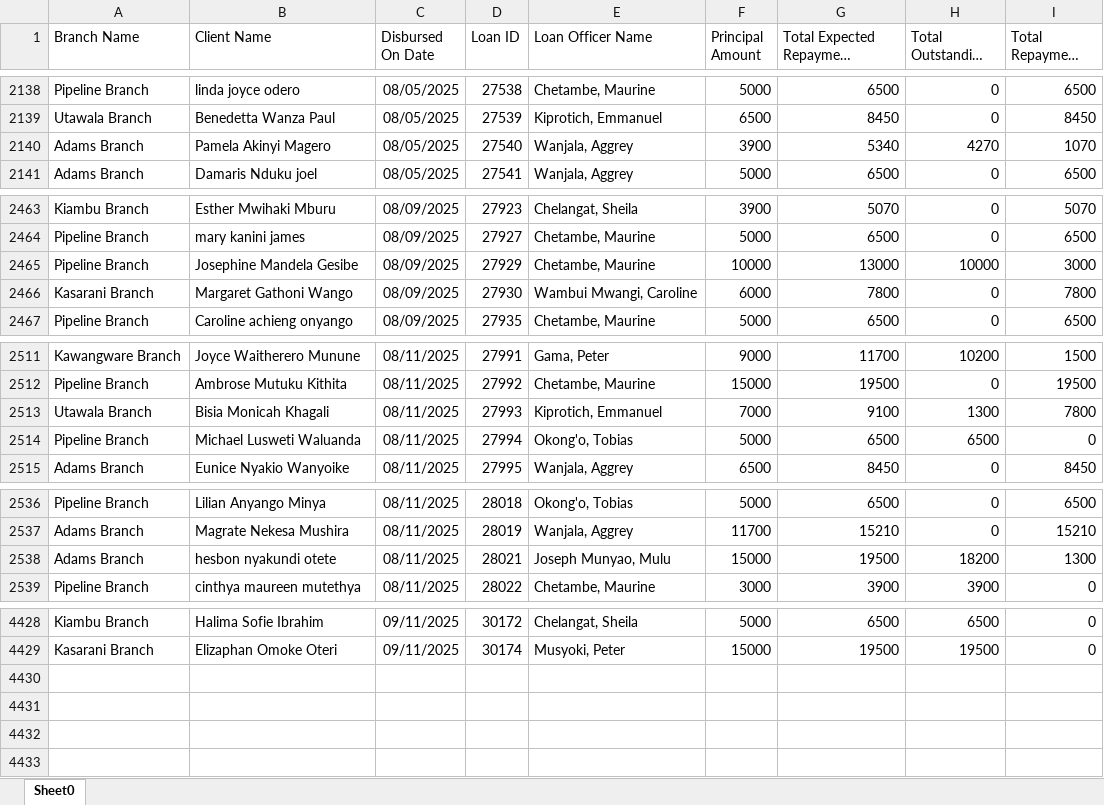
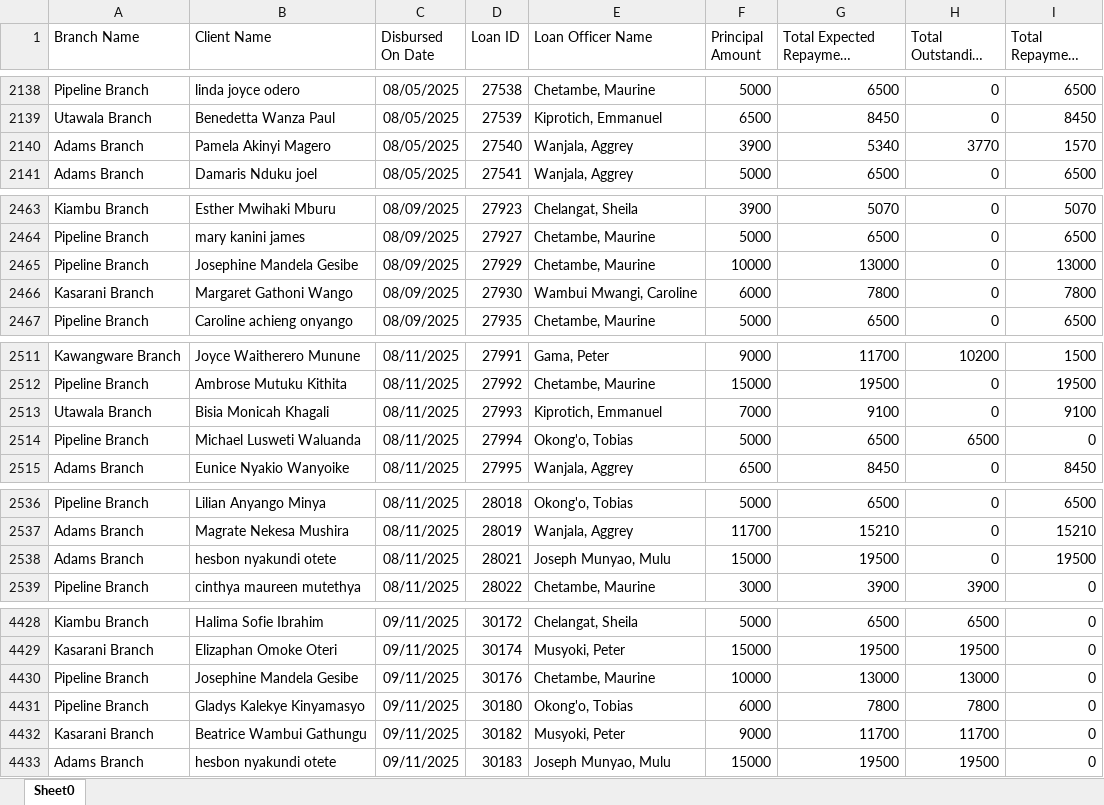
Before and after one commit to Phoenix-Capital/zidisha-monitor, an Excel workbook: Rate_20241217094924.xlsx, sheet Sheet0, drawn as a sheet; only a part is shown, gaps mark what is left out; long unchanged cells end in …; values as stored, in another font and other column widths than the file's, no borders; the diff covers the shown part only; the diff names each change by its address in the sheet, - before the commit and + after, or states it on an @@ line.

```diff
--- a/Rate_20241217094924.xlsx (sheet Sheet0)
+++ b/Rate_20241217094924.xlsx (sheet Sheet0)
-H2140 (Total Outstanding Derived): 4270
+H2140 (Total Outstanding Derived): 3770
-I2140 (Total Repayment Derived): 1070
+I2140 (Total Repayment Derived): 1570
-H2465 (Total Outstanding Derived): 10000
+H2465 (Total Outstanding Derived): 0
-I2465 (Total Repayment Derived): 3000
+I2465 (Total Repayment Derived): 13000
-H2513 (Total Outstanding Derived): 1300
+H2513 (Total Outstanding Derived): 0
-I2513 (Total Repayment Derived): 7800
+I2513 (Total Repayment Derived): 9100
-H2538 (Total Outstanding Derived): 18200
+H2538 (Total Outstanding Derived): 0
-I2538 (Total Repayment Derived): 1300
+I2538 (Total Repayment Derived): 19500
+row 4430: Pipeline Branch | Josephine Mandela Gesibe | 09/11/2025 | 30176 | Chetambe, Maurine | 10000 | 13000 | 13000 | 0
+row 4431: Pipeline Branch | Gladys Kalekye Kinyamasyo | 09/11/2025 | 30180 | Okong'o, Tobias | 6000 | 7800 | 7800 | 0
+row 4432: Kasarani Branch | Beatrice Wambui Gathungu | 09/11/2025 | 30182 | Musyoki, Peter | 9000 | 11700 | 11700 | 0
+row 4433: Adams Branch | hesbon nyakundi otete | 09/11/2025 | 30183 | Joseph Munyao, Mulu | 15000 | 19500 | 19500 | 0
```
Also changed, not shown: 20 edited cells elsewhere in this sheet.
